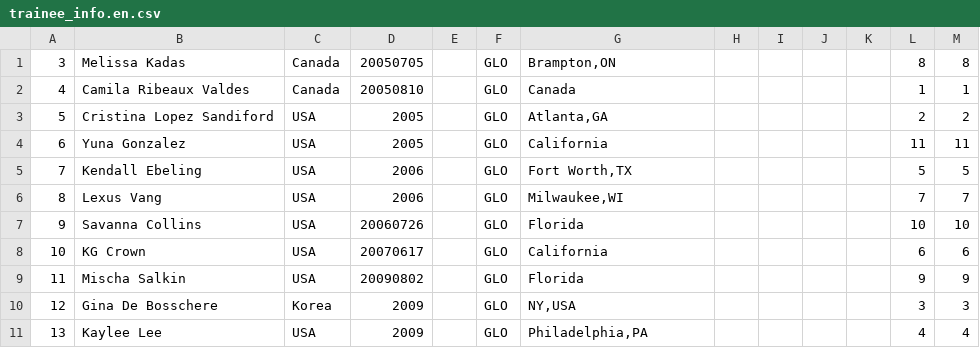
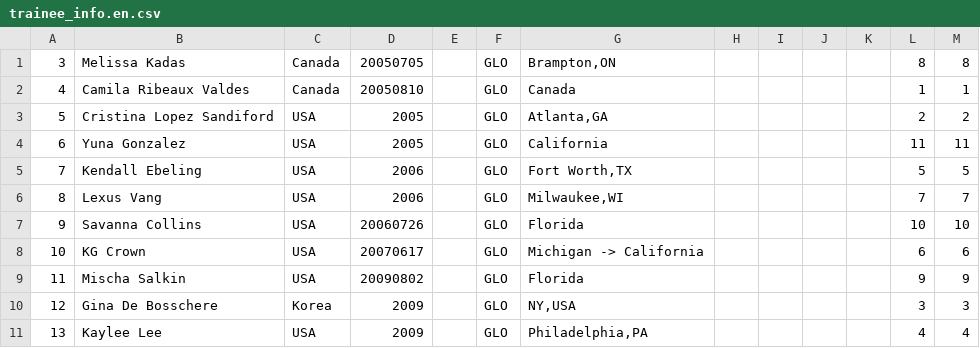
Before and after one commit to peachysloth/a2k, a CSV file: trainee_info.en.csv, drawn as a sheet.

Commit message:
update kg home state

```diff
--- a/trainee_info.en.csv
+++ b/trainee_info.en.csv
@@ -7,3 +7,3 @@
 "9","Savanna Collins","USA","20060726",,"GLO","Florida",,,,,10,10
-"10","KG Crown","USA","20070617",,"GLO","California",,,,,6,6
+"10","KG Crown","USA","20070617",,"GLO","Michigan -> California",,,,,6,6
 "11","Mischa Salkin","USA","20090802",,"GLO","Florida",,,,,9,9
```
